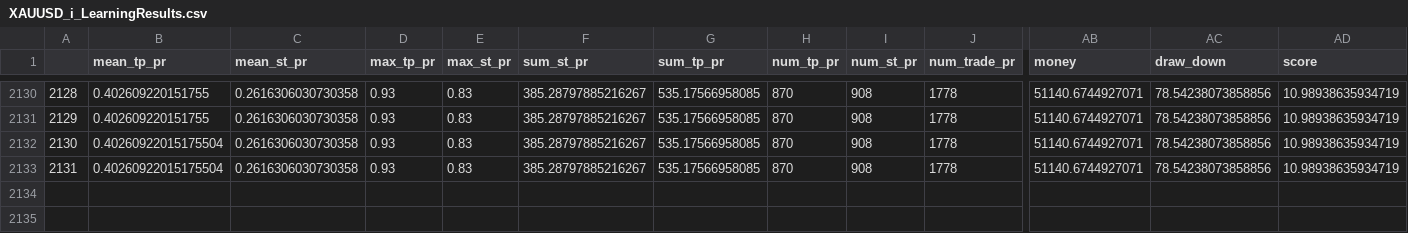
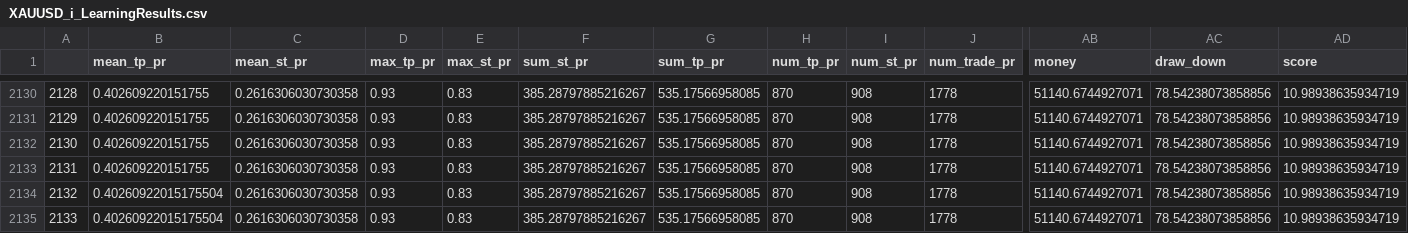
Before and after one commit to Mehrshad-Sorena/ShadBot, a CSV file: src/indicators/MACD/GeneticLearning_DB/elites/secondry/sell/XAUUSD_i_LearningResults.csv, drawn as a sheet; only a part is shown, gaps mark what is left out; addresses are those after the commit; rows hold the shown columns only; the diff names each change by its address in the sheet, - before the commit and + after, or states it on an @@ line.

```diff
--- a/src/indicators/MACD/GeneticLearning_DB/elites/secondry/sell/XAUUSD_i_LearningResults.csv
+++ b/src/indicators/MACD/GeneticLearning_DB/elites/secondry/sell/XAUUSD_i_LearningResults.csv
+row 2132: 2130 | 0.402609220151755 | 0.2616306030730358 | 0.93 | 0.83 | 385.28797885216267 | 535.17566958085 | 870 | 908 | 1778 | 51140.6744927071 | 78.54238073858856 | 10.98938635934719
+row 2133: 2131 | 0.402609220151755 | 0.2616306030730358 | 0.93 | 0.83 | 385.28797885216267 | 535.17566958085 | 870 | 908 | 1778 | 51140.6744927071 | 78.54238073858856 | 10.98938635934719
@@ column A renumbered from row 2134 down @@
```
Also changed, not shown: src/indicators/MACD/GeneticLearning_DB/elites/secondry/sell/XAUUSD_i_ChromosomeResults.csv, src/indicators/StochAstic/GeneticLearning_DB/elites/secondry/sell/XAUUSD_i_ChromosomeResults.csv, 10 other files.
